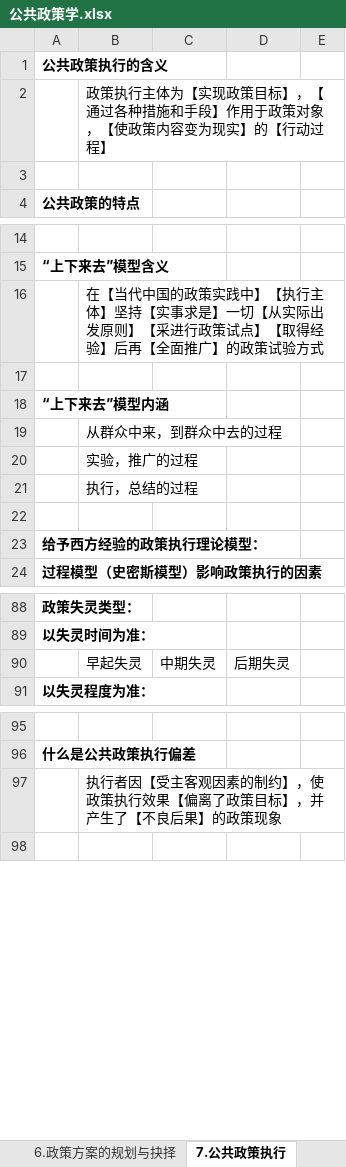
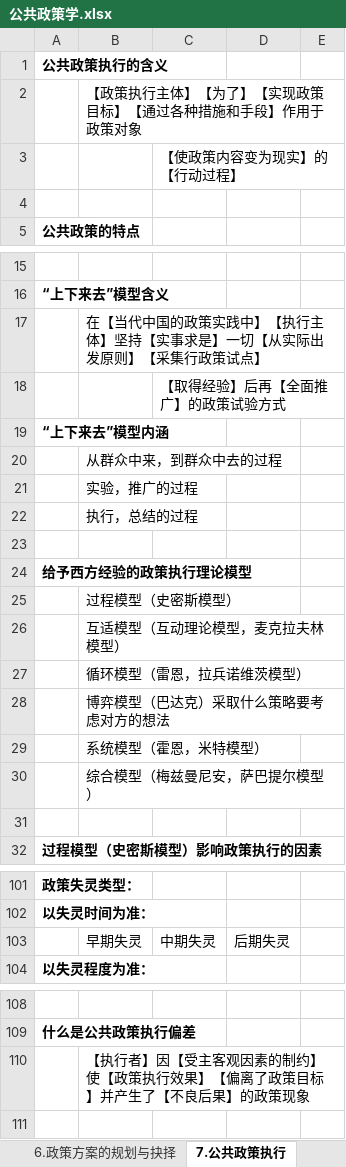
Before and after one commit to xieshiwei/ZK, an Excel workbook: ggzc/公共政策学.xlsx, sheet 7.公共政策执行, drawn as a sheet; only a part is shown, gaps mark what is left out; values as stored, in another font and other column widths than the file's, no borders; addresses are those after the commit; the diff covers the shown part only; the diff names each change by its address in the sheet, - before the commit and + after, or states it on an @@ line.

```diff
--- a/ggzc/公共政策学.xlsx (sheet 7.公共政策执行)
+++ b/ggzc/公共政策学.xlsx (sheet 7.公共政策执行)
-B2: 政策执行主体为【实现政策目标】，【通过各种措施和手段】作用于政策对象，【使政策内容变为现实】的【行动过程】
+B2: 【政策执行主体】【为了】【实现政策目标】【通过各种措施和手段】作用于政策对象
+row 3:  |  | 【使政策内容变为现实】的【行动过程】
-B17: …则】【采进行政策试点】【取得经验】后再【全面推广】的政策试验方式
+B17: …则】【采集行政策试点】
-C18: (empty)
+C18: 【取得经验】后再【全面推广】的政策试验方式
-A24: 给予西方经验的政策执行理论模型：
+A24: 给予西方经验的政策执行理论模型
+row 25:  | 过程模型（史密斯模型）
+row 26:  | 互适模型（互动理论模型，麦克拉夫林模型）
+row 27:  | 循环模型（雷恩，拉兵诺维茨模型）
+row 28:  | 博弈模型（巴达克）采取什么策略要考虑对方的想法
+row 29:  | 系统模型（霍恩，米特模型）
+row 30:  | 综合模型（梅兹曼尼安，萨巴提尔模型）
+row 31: (empty)
-B103: 早起失灵
+B103: 早期失灵
-B110: 执行者因【受主客观因素的制约】，使政策执行效果【偏离了政策目标】，并产生了…
+B110: 【执行者】因【受主客观因素的制约】使【政策执行效果】【偏离了政策目标】并产生了…
```
Also changed, not shown: 16 added rows and 5 edited cells elsewhere in this sheet, ggzc/Q.xlsx.
